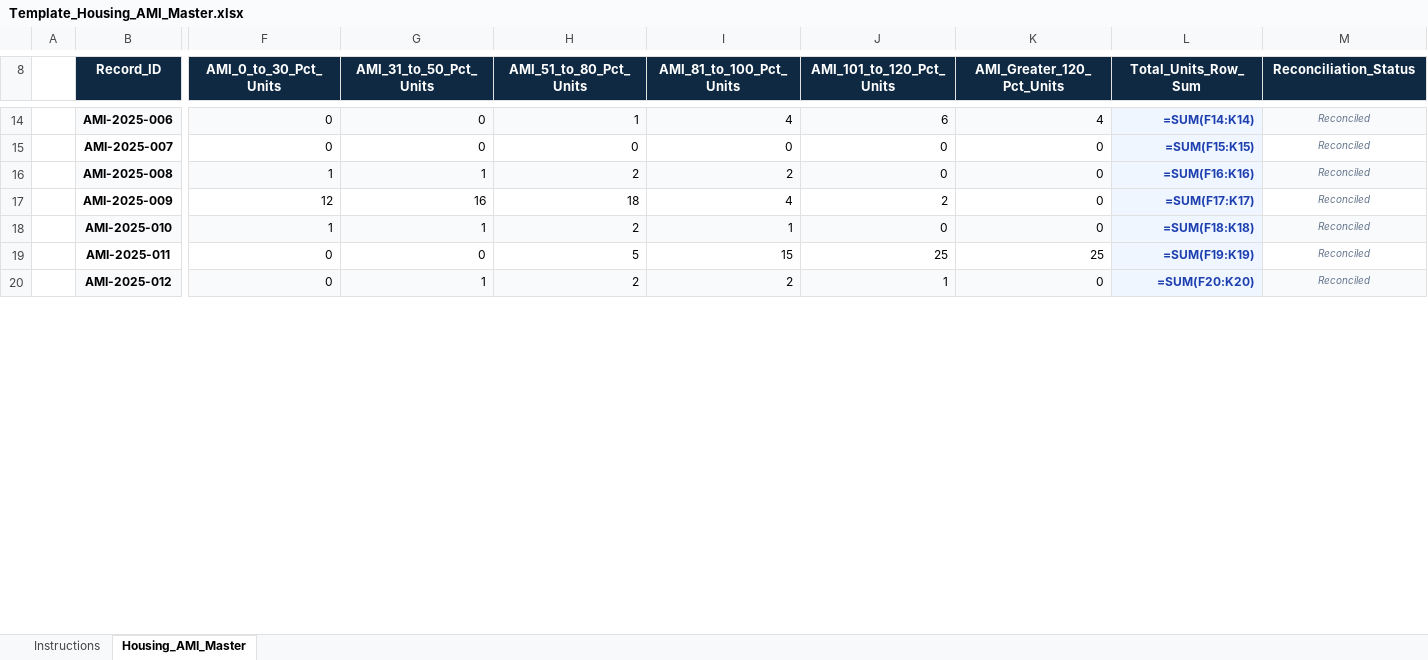
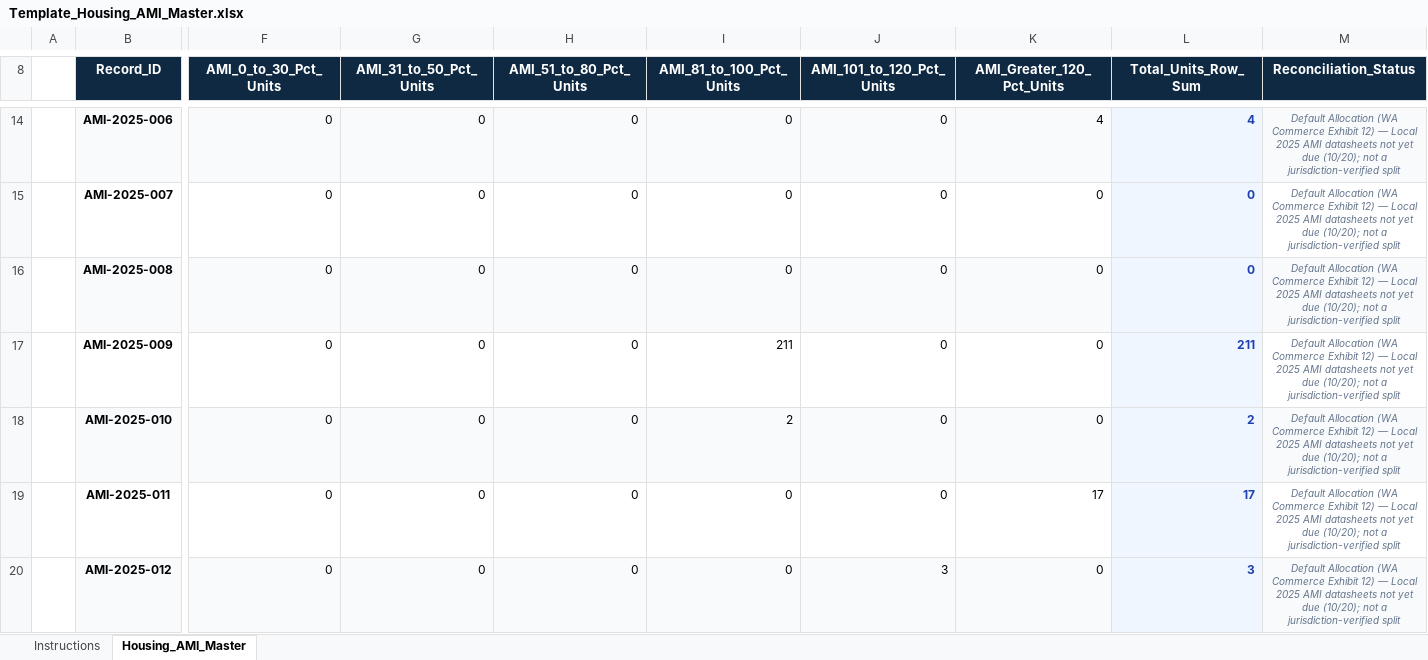
Before and after one commit to angra8410/fabric-data-engineering, an Excel workbook: scog-growth-report/data/templates/Template_Housing_AMI_Master.xlsx, sheet Housing_AMI_Master, drawn as a sheet; only a part is shown, gaps mark what is left out; values as stored, in another font and other column widths than the file's, no borders; formulas without a stored value are shown as written; conditional formats and table styles not drawn; the diff covers the shown part only; the diff names each change by its address in the sheet, - before the commit and + after, or states it on an @@ line.

```diff
--- a/scog-growth-report/data/templates/Template_Housing_AMI_Master.xlsx (sheet Housing_AMI_Master)
+++ b/scog-growth-report/data/templates/Template_Housing_AMI_Master.xlsx (sheet Housing_AMI_Master)
-H14 (AMI_51_to_80_Pct_Units): 1
+H14 (AMI_51_to_80_Pct_Units): 0
-I14 (AMI_81_to_100_Pct_Units): 4
+I14 (AMI_81_to_100_Pct_Units): 0
-J14 (AMI_101_to_120_Pct_Units): 6
+J14 (AMI_101_to_120_Pct_Units): 0
-L14 (Total_Units_Row_Sum): =SUM(F14:K14)
+L14 (Total_Units_Row_Sum): 4
-M14:M20 (Reconciliation_Status): Reconciled
+M14:M20 (Reconciliation_Status): Default Allocation (WA Commerce Exhibit 12) — Local 2025 AMI datasheets not yet due (10/20); not a jurisdiction-verified split
-L15 (Total_Units_Row_Sum): =SUM(F15:K15)
+L15 (Total_Units_Row_Sum): 0
-F16 (AMI_0_to_30_Pct_Units): 1
+F16 (AMI_0_to_30_Pct_Units): 0
-G16 (AMI_31_to_50_Pct_Units): 1
+G16 (AMI_31_to_50_Pct_Units): 0
-H16 (AMI_51_to_80_Pct_Units): 2
+H16 (AMI_51_to_80_Pct_Units): 0
-I16 (AMI_81_to_100_Pct_Units): 2
+I16 (AMI_81_to_100_Pct_Units): 0
-L16 (Total_Units_Row_Sum): =SUM(F16:K16)
+L16 (Total_Units_Row_Sum): 0
-F17 (AMI_0_to_30_Pct_Units): 12
+F17 (AMI_0_to_30_Pct_Units): 0
-G17 (AMI_31_to_50_Pct_Units): 16
+G17 (AMI_31_to_50_Pct_Units): 0
-H17 (AMI_51_to_80_Pct_Units): 18
+H17 (AMI_51_to_80_Pct_Units): 0
-I17 (AMI_81_to_100_Pct_Units): 4
+I17 (AMI_81_to_100_Pct_Units): 211
-J17 (AMI_101_to_120_Pct_Units): 2
+J17 (AMI_101_to_120_Pct_Units): 0
-L17 (Total_Units_Row_Sum): =SUM(F17:K17)
+L17 (Total_Units_Row_Sum): 211
-F18 (AMI_0_to_30_Pct_Units): 1
+F18 (AMI_0_to_30_Pct_Units): 0
-G18 (AMI_31_to_50_Pct_Units): 1
+G18 (AMI_31_to_50_Pct_Units): 0
-H18 (AMI_51_to_80_Pct_Units): 2
+H18 (AMI_51_to_80_Pct_Units): 0
-I18 (AMI_81_to_100_Pct_Units): 1
+I18 (AMI_81_to_100_Pct_Units): 2
-L18 (Total_Units_Row_Sum): =SUM(F18:K18)
+L18 (Total_Units_Row_Sum): 2
-H19 (AMI_51_to_80_Pct_Units): 5
+H19 (AMI_51_to_80_Pct_Units): 0
-I19 (AMI_81_to_100_Pct_Units): 15
+I19 (AMI_81_to_100_Pct_Units): 0
-J19 (AMI_101_to_120_Pct_Units): 25
+J19 (AMI_101_to_120_Pct_Units): 0
-K19 (AMI_Greater_120_Pct_Units): 25
+K19 (AMI_Greater_120_Pct_Units): 17
-L19 (Total_Units_Row_Sum): =SUM(F19:K19)
+L19 (Total_Units_Row_Sum): 17
-G20 (AMI_31_to_50_Pct_Units): 1
+G20 (AMI_31_to_50_Pct_Units): 0
-H20 (AMI_51_to_80_Pct_Units): 2
+H20 (AMI_51_to_80_Pct_Units): 0
-I20 (AMI_81_to_100_Pct_Units): 2
+I20 (AMI_81_to_100_Pct_Units): 0
-J20 (AMI_101_to_120_Pct_Units): 1
+J20 (AMI_101_to_120_Pct_Units): 3
-L20 (Total_Units_Row_Sum): =SUM(F20:K20)
+L20 (Total_Units_Row_Sum): 3
```
Also changed, not shown: 84 edited cells and cell formats elsewhere in this sheet, sheet Instructions, scog-growth-report/data/processed/SCOG_Star_Schema_Data_Model.xlsx, scog-growth-report/data/templates/Template_Employment_Master.xlsx, 5 other files.
